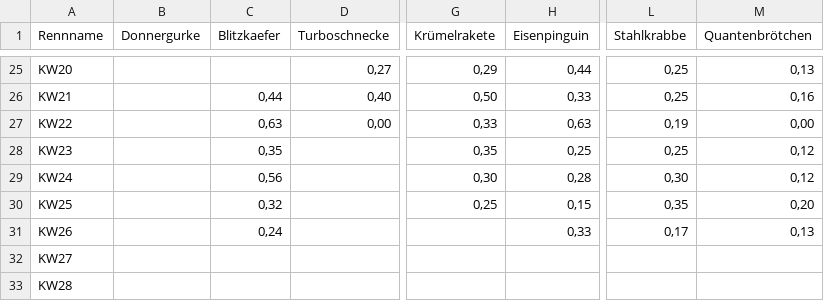
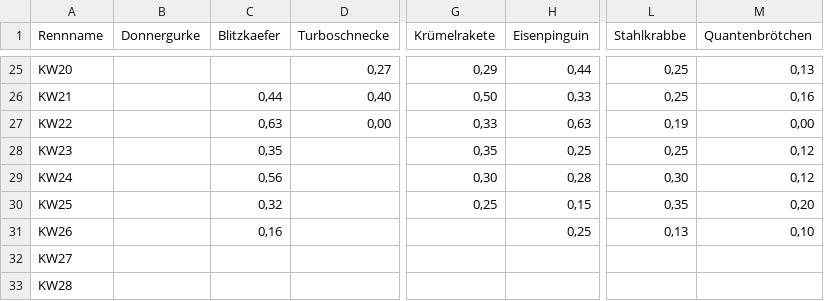
Before and after one commit to christianknoll-create/sdr, a TSV file: daten.tsv, drawn as a sheet; only a part is shown, gaps mark what is left out; the diff names each change by its address in the sheet, - before the commit and + after, or states it on an @@ line.

```diff
--- a/daten.tsv
+++ b/daten.tsv
-C31 (Blitzkaefer): 0,24
+C31 (Blitzkaefer): 0,16
-H31 (Eisenpinguin): 0,33
+H31 (Eisenpinguin): 0,25
-L31 (Stahlkrabbe): 0,17
+L31 (Stahlkrabbe): 0,13
-M31 (Quantenbrötchen): 0,13
+M31 (Quantenbrötchen): 0,10
```
Also changed, not shown: 1 other file.
